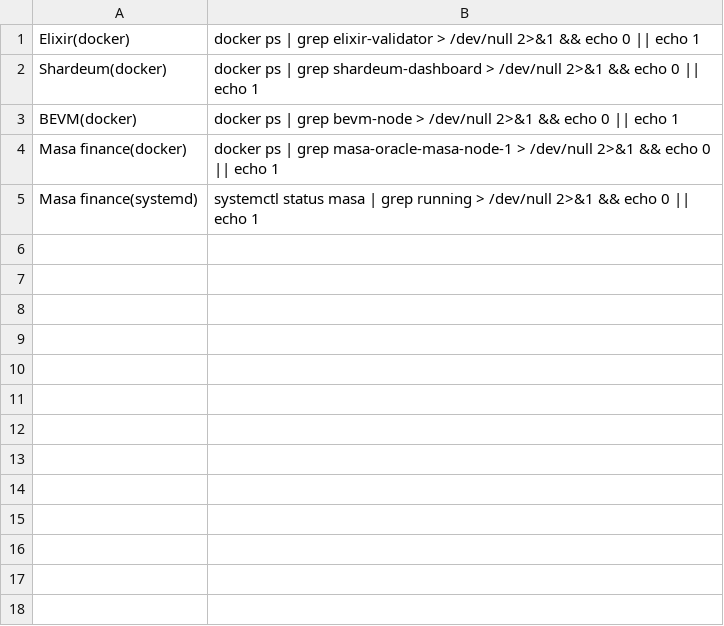
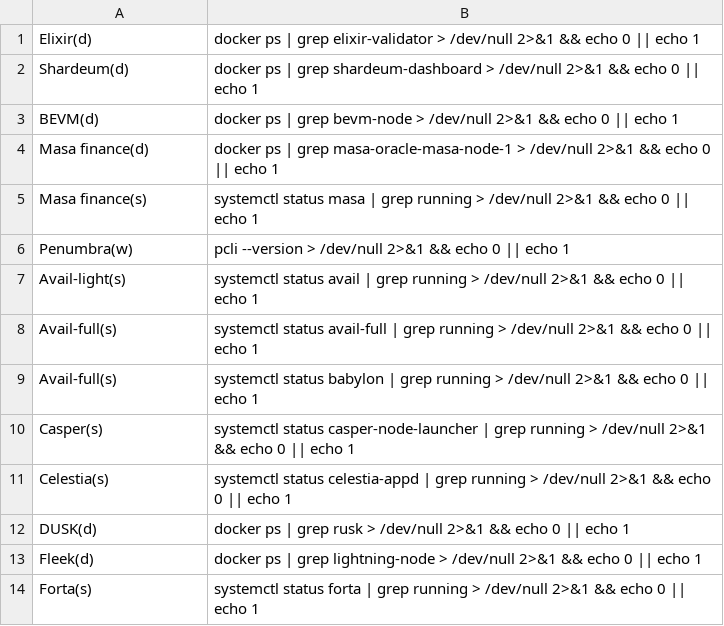
Before and after one commit to DOUBLE-TOP/checker, a CSV file: check_commands.csv, drawn as a sheet.

Commit message:
Update check_commands.csv

```diff
--- a/check_commands.csv
+++ b/check_commands.csv
@@ -1,5 +1,14 @@
-Elixir(docker);docker ps | grep elixir-validator > /dev/null 2>&1 && echo 0 || echo 1
-Shardeum(docker);docker ps | grep shardeum-dashboard > /dev/null 2>&1 && echo 0 || echo 1
-BEVM(docker);docker ps | grep bevm-node > /dev/null 2>&1 && echo 0 || echo 1
-Masa finance(docker);docker ps | grep masa-oracle-masa-node-1 > /dev/null 2>&1 && echo 0 || echo 1
-Masa finance(systemd);systemctl status masa | grep running > /dev/null 2>&1 && echo 0 || echo 1
+Elixir(d);docker ps | grep elixir-validator > /dev/null 2>&1 && echo 0 || echo 1
+Shardeum(d);docker ps | grep shardeum-dashboard > /dev/null 2>&1 && echo 0 || echo 1
+BEVM(d);docker ps | grep bevm-node > /dev/null 2>&1 && echo 0 || echo 1
+Masa finance(d);docker ps | grep masa-oracle-masa-node-1 > /dev/null 2>&1 && echo 0 || echo 1
+Masa finance(s);systemctl status masa | grep running > /dev/null 2>&1 && echo 0 || echo 1
+Penumbra(w);pcli --version > /dev/null 2>&1 && echo 0 || echo 1
+Avail-light(s);systemctl status avail | grep running > /dev/null 2>&1 && echo 0 || echo 1
+Avail-full(s);systemctl status avail-full | grep running > /dev/null 2>&1 && echo 0 || echo 1
+Avail-full(s);systemctl status babylon | grep running > /dev/null 2>&1 && echo 0 || echo 1
+Casper(s);systemctl status casper-node-launcher | grep running > /dev/null 2>&1 && echo 0 || echo 1
+Celestia(s);systemctl status celestia-appd | grep running > /dev/null 2>&1 && echo 0 || echo 1
+DUSK(d);docker ps | grep rusk > /dev/null 2>&1 && echo 0 || echo 1
+Fleek(d);docker ps | grep lightning-node > /dev/null 2>&1 && echo 0 || echo 1
+Forta(s);systemctl status forta | grep running > /dev/null 2>&1 && echo 0 || echo 1
```
